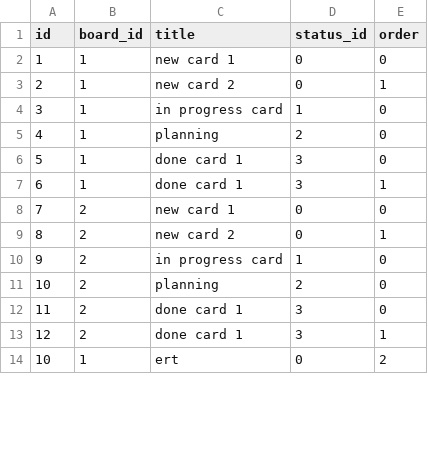
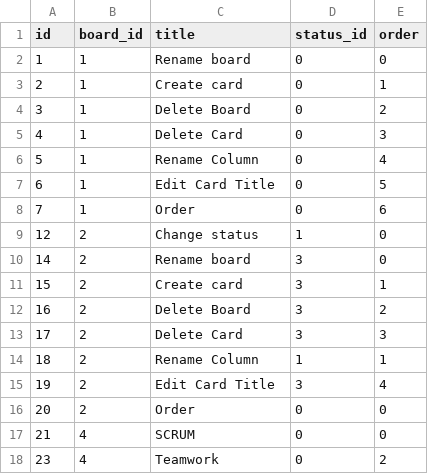
Before and after one commit to gergomahler/proman-javascript, a CSV file: data/cards.csv, drawn as a sheet; only a part is shown; the diff covers the shown part only.

```diff
--- a/data/cards.csv
+++ b/data/cards.csv
@@ -1,14 +1,18 @@
 id,board_id,title,status_id,order
-1,1,"new card 1",0,0
-2,1,"new card 2",0,1
-3,1,"in progress card",1,0
-4,1,"planning",2,0
-5,1,"done card 1",3,0
-6,1,"done card 1",3,1
-7,2,"new card 1",0,0
-8,2,"new card 2",0,1
-9,2,"in progress card",1,0
-10,2,"planning",2,0
-11,2,"done card 1",3,0
-12,2,"done card 1",3,1
-10,1,ert,0,2
+1,1,Rename board,0,0
+2,1,Create card,0,1
+3,1,Delete Board,0,2
+4,1,Delete Card,0,3
+5,1,Rename Column,0,4
+6,1,Edit Card Title,0,5
+7,1,Order,0,6
+12,2,Change status,1,0
+14,2,Rename board,3,0
+15,2,Create card,3,1
+16,2,Delete Board,3,2
+17,2,Delete Card,3,3
+18,2,Rename Column,1,1
+19,2,Edit Card Title,3,4
+20,2,Order,0,0
+21,4,SCRUM,0,0
+23,4,Teamwork,0,2
```
Also changed, not shown: 7 added rows, 1 removed row and 2 edited cells elsewhere in this file, 4 other files.
